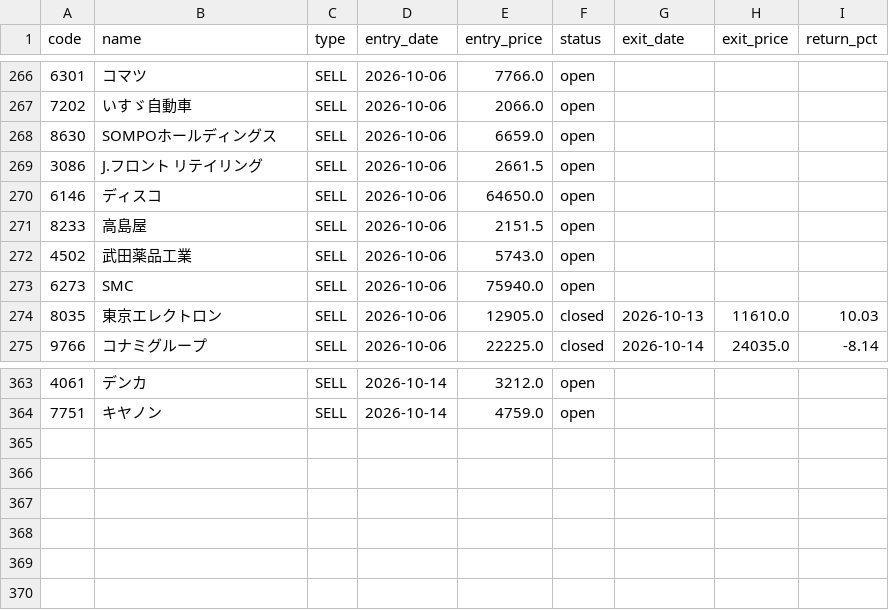
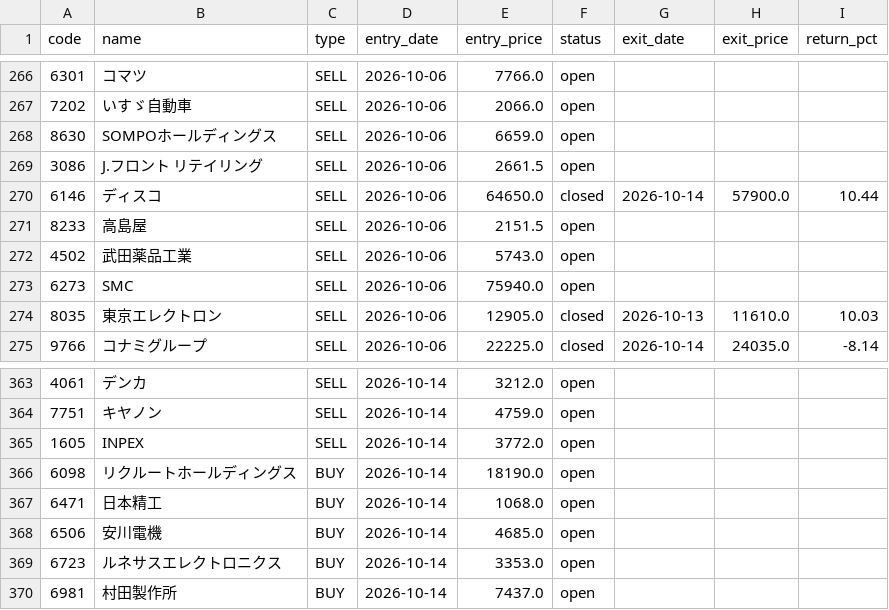
Before and after one commit to alohakozi-ux/nikkei-signal-app, a CSV file: positions.csv, drawn as a sheet; only a part is shown, gaps mark what is left out.

```diff
--- a/positions.csv
+++ b/positions.csv
@@ -269,3 +269,3 @@ code,name,type,entry_date,entry_price,status,exit_date,exit_price,return_pct
 3086,J.フロント リテイリング,SELL,2026-10-06,2661.5,open,,,
-6146,ディスコ,SELL,2026-10-06,64650.0,open,,,
+6146,ディスコ,SELL,2026-10-06,64650.0,closed,2026-10-14,57900.0,10.44
 8233,高島屋,SELL,2026-10-06,2151.5,open,,,
@@ -364 +364,7 @@ code,name,type,entry_date,entry_price,status,exit_date,exit_price,return_pct
 7751,キヤノン,SELL,2026-10-14,4759.0,open,,,
+1605,INPEX,SELL,2026-10-14,3772.0,open,,,
+6098,リクルートホールディングス,BUY,2026-10-14,18190.0,open,,,
+6471,日本精工,BUY,2026-10-14,1068.0,open,,,
+6506,安川電機,BUY,2026-10-14,4685.0,open,,,
+6723,ルネサスエレクトロニクス,BUY,2026-10-14,3353.0,open,,,
+6981,村田製作所,BUY,2026-10-14,7437.0,open,,,
```
